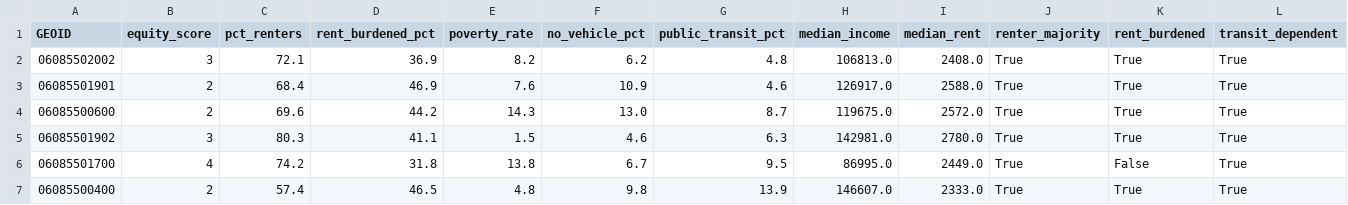
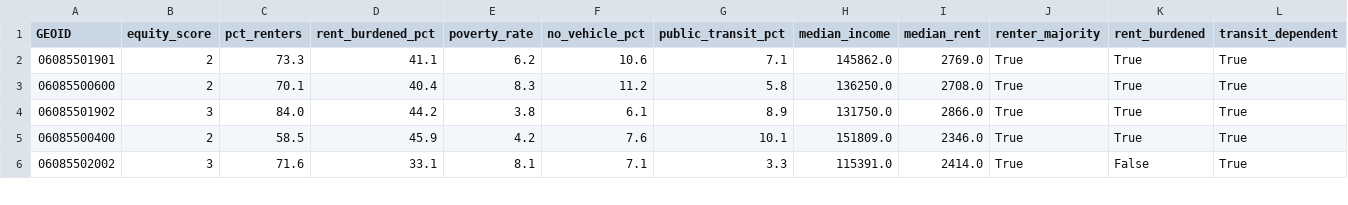
Before and after one commit to kaseyzapatka/sanjose_transit_equity, a CSV file: output/tables/station_tract_profile.csv, drawn as a sheet; only a part is shown; removed rows and columns are numbered as before the commit, all else as after; rows hold the shown columns only; the diff covers the shown part only; the diff names each change by its address in the sheet, - before the commit and + after, or states it on an @@ line.

Commit message:
refresh acs to 2019-2023; add soft-site audit table, census key via keychain, fix typst pdf link

```diff
--- a/output/tables/station_tract_profile.csv
+++ b/output/tables/station_tract_profile.csv
-row 2: 06085502002 | 3 | 72.1 | 36.9 | 8.2 | 6.2 | 4.8 | 106813.0 | 2408.0 | True | True | True
-C2 (pct_renters): 68.4
+C2 (pct_renters): 73.3
-D2 (rent_burdened_pct): 46.9
+D2 (rent_burdened_pct): 41.1
-E2 (poverty_rate): 7.6
+E2 (poverty_rate): 6.2
-F2 (no_vehicle_pct): 10.9
+F2 (no_vehicle_pct): 10.6
-G2 (public_transit_pct): 4.6
+G2 (public_transit_pct): 7.1
-H2 (median_income): 126917.0
+H2 (median_income): 145862.0
-I2 (median_rent): 2588.0
+I2 (median_rent): 2769.0
-C3 (pct_renters): 69.6
+C3 (pct_renters): 70.1
-D3 (rent_burdened_pct): 44.2
+D3 (rent_burdened_pct): 40.4
-E3 (poverty_rate): 14.3
+E3 (poverty_rate): 8.3
-F3 (no_vehicle_pct): 13.0
+F3 (no_vehicle_pct): 11.2
-G3 (public_transit_pct): 8.7
+G3 (public_transit_pct): 5.8
-H3 (median_income): 119675.0
+H3 (median_income): 136250.0
-I3 (median_rent): 2572.0
+I3 (median_rent): 2708.0
-C4 (pct_renters): 80.3
+C4 (pct_renters): 84.0
-D4 (rent_burdened_pct): 41.1
+D4 (rent_burdened_pct): 44.2
-E4 (poverty_rate): 1.5
+E4 (poverty_rate): 3.8
-F4 (no_vehicle_pct): 4.6
+F4 (no_vehicle_pct): 6.1
-G4 (public_transit_pct): 6.3
+G4 (public_transit_pct): 8.9
-H4 (median_income): 142981.0
+H4 (median_income): 131750.0
-I4 (median_rent): 2780.0
+I4 (median_rent): 2866.0
-row 6: 06085501700 | 4 | 74.2 | 31.8 | 13.8 | 6.7 | 9.5 | 86995.0 | 2449.0 | True | False | True
-C5 (pct_renters): 57.4
+C5 (pct_renters): 58.5
-D5 (rent_burdened_pct): 46.5
+D5 (rent_burdened_pct): 45.9
-E5 (poverty_rate): 4.8
+E5 (poverty_rate): 4.2
-F5 (no_vehicle_pct): 9.8
+F5 (no_vehicle_pct): 7.6
-G5 (public_transit_pct): 13.9
+G5 (public_transit_pct): 10.1
-H5 (median_income): 146607.0
+H5 (median_income): 151809.0
-I5 (median_rent): 2333.0
+I5 (median_rent): 2346.0
+row 6: 06085502002 | 3 | 71.6 | 33.1 | 8.1 | 7.1 | 3.3 | 115391.0 | 2414.0 | True | False | True
```
Also changed, not shown: 2 added rows, 1 removed row and 43 edited cells elsewhere in this file, output/tables/who_lives_here.csv, 31 other files.
